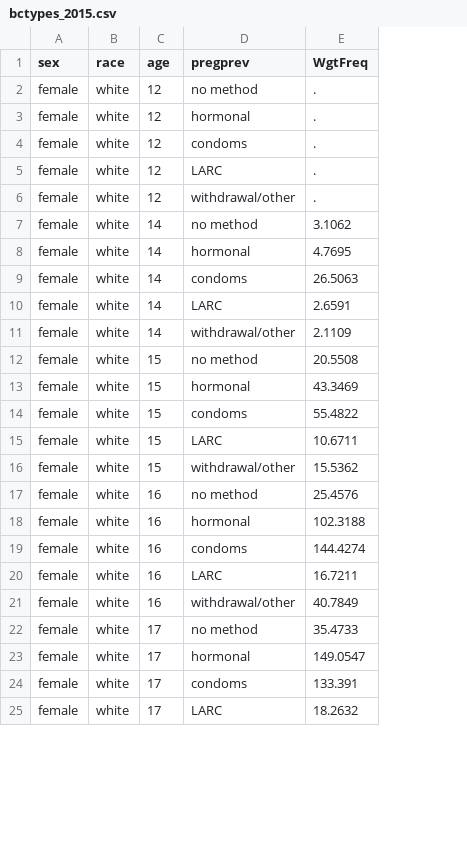
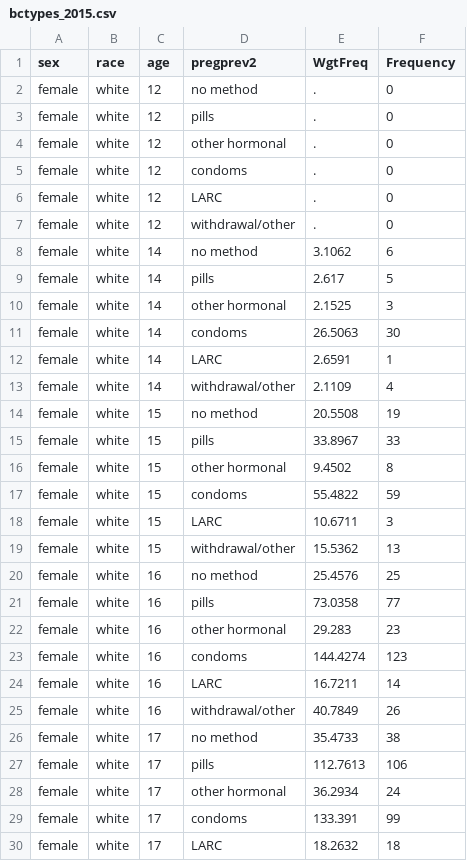
Before and after one commit to statnet/CAMP.10yr.pregnancy, a CSV file: dat/bctypes_2015.csv, drawn as a sheet; only a part is shown; addresses are those after the commit; the diff covers the shown part only; the diff names each change by its address in the sheet, - before the commit and + after, or states it on an @@ line.

```diff
--- a/dat/bctypes_2015.csv
+++ b/dat/bctypes_2015.csv
+column F (Frequency), row 2: 0; rows 4-8: 0 | 0 | 0 | 0 | 6; rows 10-14: 3 | 30 | 1 | 4 | 19; rows 16-20: 8 | 59 | 3 | 13 | 25; rows 22-26: 23 | 123 | 14 | 26 | 38; rows 28-30: 24 | 99 | 18
-D1: pregprev
+D1: pregprev2
+row 3: female | white | 12 | pills | . | 0
-D4 (pregprev2): hormonal
+D4 (pregprev2): other hormonal
+row 9: female | white | 14 | pills | 2.617 | 5
-D10 (pregprev2): hormonal
+D10 (pregprev2): other hormonal
-E10 (WgtFreq): 4.7695
+E10 (WgtFreq): 2.1525
+row 15: female | white | 15 | pills | 33.8967 | 33
-D16 (pregprev2): hormonal
+D16 (pregprev2): other hormonal
-E16 (WgtFreq): 43.3469
+E16 (WgtFreq): 9.4502
+row 21: female | white | 16 | pills | 73.0358 | 77
-D22 (pregprev2): hormonal
+D22 (pregprev2): other hormonal
-E22 (WgtFreq): 102.3188
+E22 (WgtFreq): 29.283
+row 27: female | white | 17 | pills | 112.7613 | 106
-D28 (pregprev2): hormonal
+D28 (pregprev2): other hormonal
-E28 (WgtFreq): 149.0547
+E28 (WgtFreq): 36.2934
```
Also changed, not shown: 13 added rows and 23 edited cells elsewhere in this file, dat/bctypes_2007.csv, dat/bctypes_2009.csv, 15 other files.
